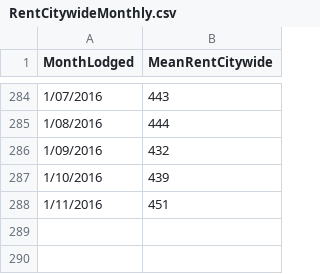
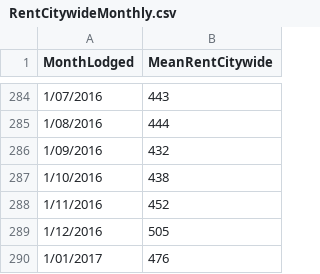
Before and after one commit to wccdigital/graphs, a CSV file: data/RentCitywideMonthly.csv, drawn as a sheet; only a part is shown, gaps mark what is left out.

```diff
--- a/data/RentCitywideMonthly.csv
+++ b/data/RentCitywideMonthly.csv
@@ -286,3 +286,5 @@ MonthLodged,MeanRentCitywide
 1/09/2016,432
-1/10/2016,439
-1/11/2016,451
+1/10/2016,438
+1/11/2016,452
+1/12/2016,505
+1/01/2017,476
```
Also changed, not shown: data/RentalData.csv, data/SuburbBCDataAnnualbySuburbRanked.csv, 1 other file.
